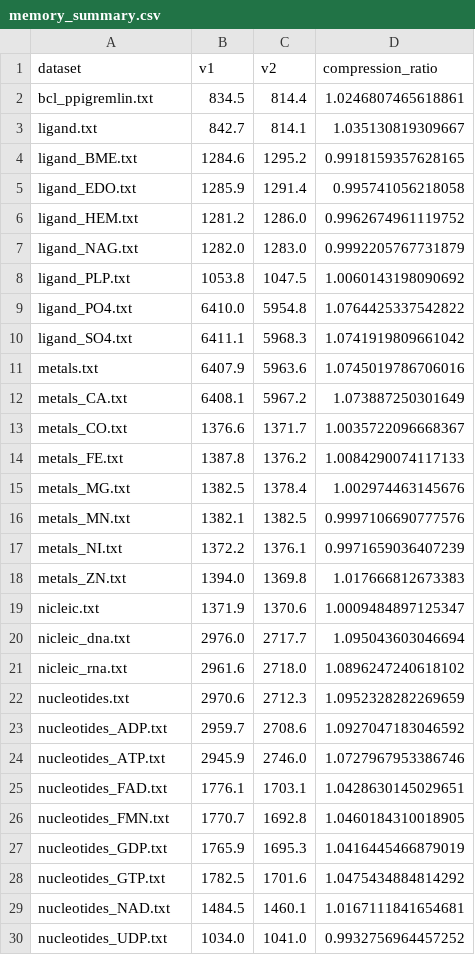
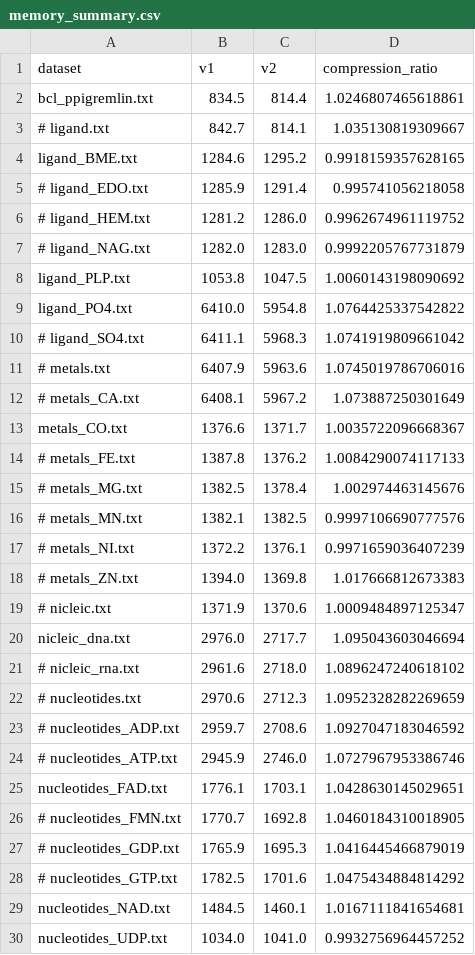
Before and after one commit to dcc-ufla-graph-mining/graphein-graph-store, a CSV file: memory_summary.csv, drawn as a sheet; only a part is shown; the diff covers the shown part only.

```diff
--- a/memory_summary.csv
+++ b/memory_summary.csv
@@ -2,28 +2,28 @@ dataset,v1,v2,compression_ratio
 bcl_ppigremlin.txt,834.5,814.4,1.0246807465618861
-ligand.txt,842.7,814.1,1.035130819309667
+#   ligand.txt,842.7,814.1,1.035130819309667
 ligand_BME.txt,1284.6,1295.2,0.9918159357628165
-ligand_EDO.txt,1285.9,1291.4,0.995741056218058
-ligand_HEM.txt,1281.2,1286.0,0.9962674961119752
-ligand_NAG.txt,1282.0,1283.0,0.9992205767731879
+#   ligand_EDO.txt,1285.9,1291.4,0.995741056218058
+#   ligand_HEM.txt,1281.2,1286.0,0.9962674961119752
+#   ligand_NAG.txt,1282.0,1283.0,0.9992205767731879
 ligand_PLP.txt,1053.8,1047.5,1.0060143198090692
 ligand_PO4.txt,6410.0,5954.8,1.0764425337542822
-ligand_SO4.txt,6411.1,5968.3,1.0741919809661042
-metals.txt,6407.9,5963.6,1.0745019786706016
-metals_CA.txt,6408.1,5967.2,1.073887250301649
+#   ligand_SO4.txt,6411.1,5968.3,1.0741919809661042
+#   metals.txt,6407.9,5963.6,1.0745019786706016
+#   metals_CA.txt,6408.1,5967.2,1.073887250301649
 metals_CO.txt,1376.6,1371.7,1.0035722096668367
-metals_FE.txt,1387.8,1376.2,1.0084290074117133
-metals_MG.txt,1382.5,1378.4,1.002974463145676
-metals_MN.txt,1382.1,1382.5,0.9997106690777576
-metals_NI.txt,1372.2,1376.1,0.9971659036407239
-metals_ZN.txt,1394.0,1369.8,1.017666812673383
-nicleic.txt,1371.9,1370.6,1.0009484897125347
+#   metals_FE.txt,1387.8,1376.2,1.0084290074117133
+#   metals_MG.txt,1382.5,1378.4,1.002974463145676
+#   metals_MN.txt,1382.1,1382.5,0.9997106690777576
+#   metals_NI.txt,1372.2,1376.1,0.9971659036407239
+#   metals_ZN.txt,1394.0,1369.8,1.017666812673383
+#   nicleic.txt,1371.9,1370.6,1.0009484897125347
 nicleic_dna.txt,2976.0,2717.7,1.095043603046694
-nicleic_rna.txt,2961.6,2718.0,1.0896247240618102
-nucleotides.txt,2970.6,2712.3,1.0952328282269659
-nucleotides_ADP.txt,2959.7,2708.6,1.0927047183046592
-nucleotides_ATP.txt,2945.9,2746.0,1.0727967953386746
+#   nicleic_rna.txt,2961.6,2718.0,1.0896247240618102
+#   nucleotides.txt,2970.6,2712.3,1.0952328282269659
+#   nucleotides_ADP.txt,2959.7,2708.6,1.0927047183046592
+#   nucleotides_ATP.txt,2945.9,2746.0,1.0727967953386746
 nucleotides_FAD.txt,1776.1,1703.1,1.0428630145029651
-nucleotides_FMN.txt,1770.7,1692.8,1.0460184310018905
-nucleotides_GDP.txt,1765.9,1695.3,1.0416445466879019
-nucleotides_GTP.txt,1782.5,1701.6,1.0475434884814292
+#   nucleotides_FMN.txt,1770.7,1692.8,1.0460184310018905
+#   nucleotides_GDP.txt,1765.9,1695.3,1.0416445466879019
+#   nucleotides_GTP.txt,1782.5,1701.6,1.0475434884814292
 nucleotides_NAD.txt,1484.5,1460.1,1.0167111841654681
```
Also changed, not shown: 1 edited cell elsewhere in this file, 4 other files.
